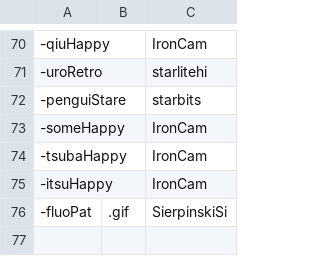
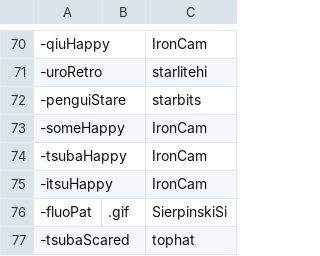
Before and after one commit to AcrylonitrileButadieneStyrene/yno-commumoji, a CSV file: config.csv, drawn as a sheet; only a part is shown, gaps mark what is left out; the diff names each change by its address in the sheet, - before the commit and + after, or states it on an @@ line.

Commit message:
add tsubaScared by tophat

```diff
--- a/config.csv
+++ b/config.csv
+row 77: -tsubaScared |  | tophat
```
Also changed, not shown: 1 other file.
